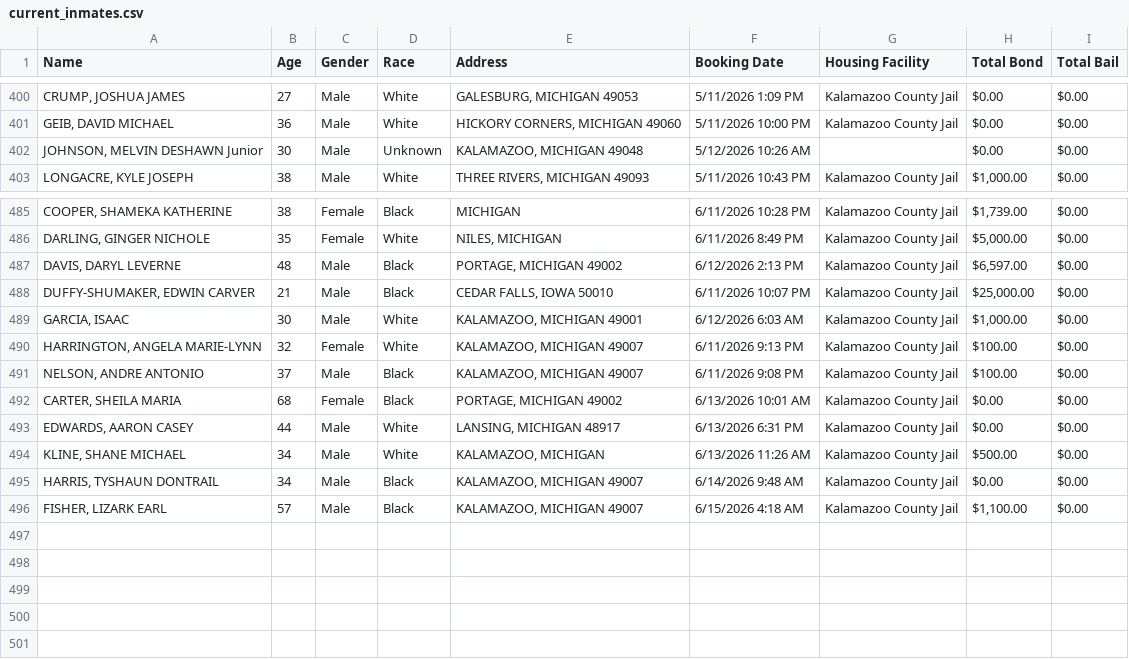
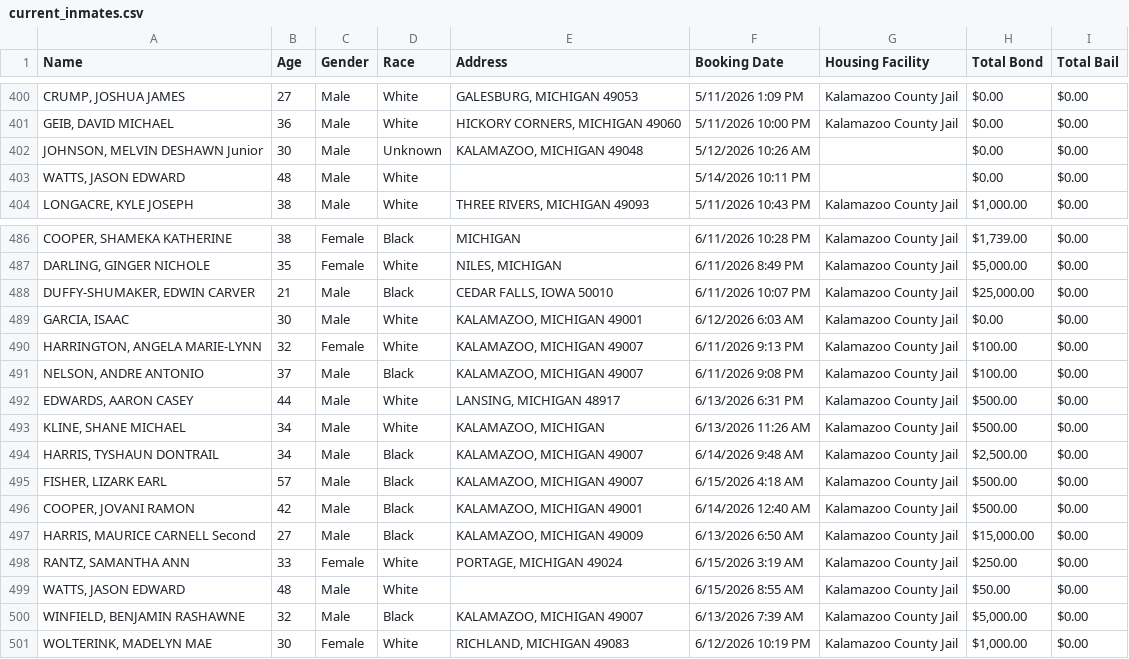
Before and after one commit to kalebwolfgang/kalamazoo-jail-scraper, a CSV file: current_inmates.csv, drawn as a sheet; only a part is shown, gaps mark what is left out.

```diff
--- a/current_inmates.csv
+++ b/current_inmates.csv
@@ -402,2 +402,3 @@ Name,Age,Gender,Race,Address,Booking Date,Housing Facility,Total Bond,Total Bail
 "JOHNSON, MELVIN DESHAWN Junior",30,Male,Unknown,"KALAMAZOO, MICHIGAN 49048",5/12/2026 10:26 AM,,$0.00,$0.00
+"WATTS, JASON EDWARD",48,Male,White,,5/14/2026 10:11 PM,,$0.00,$0.00
 "LONGACRE, KYLE JOSEPH",38,Male,White,"THREE RIVERS, MICHIGAN 49093",5/11/2026 10:43 PM,Kalamazoo County Jail,"$1,000.00",$0.00
@@ -486,11 +487,15 @@ Name,Age,Gender,Race,Address,Booking Date,Housing Facility,Total Bond,Total Bail
 "DARLING, GINGER NICHOLE",35,Female,White,"NILES, MICHIGAN",6/11/2026 8:49 PM,Kalamazoo County Jail,"$5,000.00",$0.00
-"DAVIS, DARYL LEVERNE",48,Male,Black,"PORTAGE, MICHIGAN 49002",6/12/2026 2:13 PM,Kalamazoo County Jail,"$6,597.00",$0.00
 "DUFFY-SHUMAKER, EDWIN CARVER",21,Male,Black,"CEDAR FALLS, IOWA 50010",6/11/2026 10:07 PM,Kalamazoo County Jail,"$25,000.00",$0.00
-"GARCIA, ISAAC",30,Male,White,"KALAMAZOO, MICHIGAN 49001",6/12/2026 6:03 AM,Kalamazoo County Jail,"$1,000.00",$0.00
+"GARCIA, ISAAC",30,Male,White,"KALAMAZOO, MICHIGAN 49001",6/12/2026 6:03 AM,Kalamazoo County Jail,$0.00,$0.00
 "HARRINGTON, ANGELA MARIE-LYNN",32,Female,White,"KALAMAZOO, MICHIGAN 49007",6/11/2026 9:13 PM,Kalamazoo County Jail,$100.00,$0.00
 "NELSON, ANDRE ANTONIO",37,Male,Black,"KALAMAZOO, MICHIGAN 49007",6/11/2026 9:08 PM,Kalamazoo County Jail,$100.00,$0.00
-"CARTER, SHEILA MARIA",68,Female,Black,"PORTAGE, MICHIGAN 49002",6/13/2026 10:01 AM,Kalamazoo County Jail,$0.00,$0.00
-"EDWARDS, AARON CASEY",44,Male,White,"LANSING, MICHIGAN 48917",6/13/2026 6:31 PM,Kalamazoo County Jail,$0.00,$0.00
+"EDWARDS, AARON CASEY",44,Male,White,"LANSING, MICHIGAN 48917",6/13/2026 6:31 PM,Kalamazoo County Jail,$500.00,$0.00
 "KLINE, SHANE MICHAEL",34,Male,White,"KALAMAZOO, MICHIGAN",6/13/2026 11:26 AM,Kalamazoo County Jail,$500.00,$0.00
-"HARRIS, TYSHAUN DONTRAIL",34,Male,Black,"KALAMAZOO, MICHIGAN 49007",6/14/2026 9:48 AM,Kalamazoo County Jail,$0.00,$0.00
-"FISHER, LIZARK EARL",57,Male,Black,"KALAMAZOO, MICHIGAN 49007",6/15/2026 4:18 AM,Kalamazoo County Jail,"$1,100.00",$0.00
+"HARRIS, TYSHAUN DONTRAIL",34,Male,Black,"KALAMAZOO, MICHIGAN 49007",6/14/2026 9:48 AM,Kalamazoo County Jail,"$2,500.00",$0.00
+"FISHER, LIZARK EARL",57,Male,Black,"KALAMAZOO, MICHIGAN 49007",6/15/2026 4:18 AM,Kalamazoo County Jail,$500.00,$0.00
+"COOPER, JOVANI RAMON",42,Male,Black,"KALAMAZOO, MICHIGAN 49001",6/14/2026 12:40 AM,Kalamazoo County Jail,$500.00,$0.00
+"HARRIS, MAURICE CARNELL Second",27,Male,Black,"KALAMAZOO, MICHIGAN 49009",6/13/2026 6:50 AM,Kalamazoo County Jail,"$15,000.00",$0.00
+"RANTZ, SAMANTHA ANN",33,Female,White,"PORTAGE, MICHIGAN 49024",6/15/2026 3:19 AM,Kalamazoo County Jail,$250.00,$0.00
+"WATTS, JASON EDWARD",48,Male,White,,6/15/2026 8:55 AM,Kalamazoo County Jail,$50.00,$0.00
+"WINFIELD, BENJAMIN RASHAWNE",32,Male,Black,"KALAMAZOO, MICHIGAN 49007",6/13/2026 7:39 AM,Kalamazoo County Jail,"$5,000.00",$0.00
+"WOLTERINK, MADELYN MAE",30,Female,White,"RICHLAND, MICHIGAN 49083",6/12/2026 10:19 PM,Kalamazoo County Jail,"$1,000.00",$0.00
```
Also changed, not shown: all_historical_people.csv, daily_demographics.csv, 1 other file.
